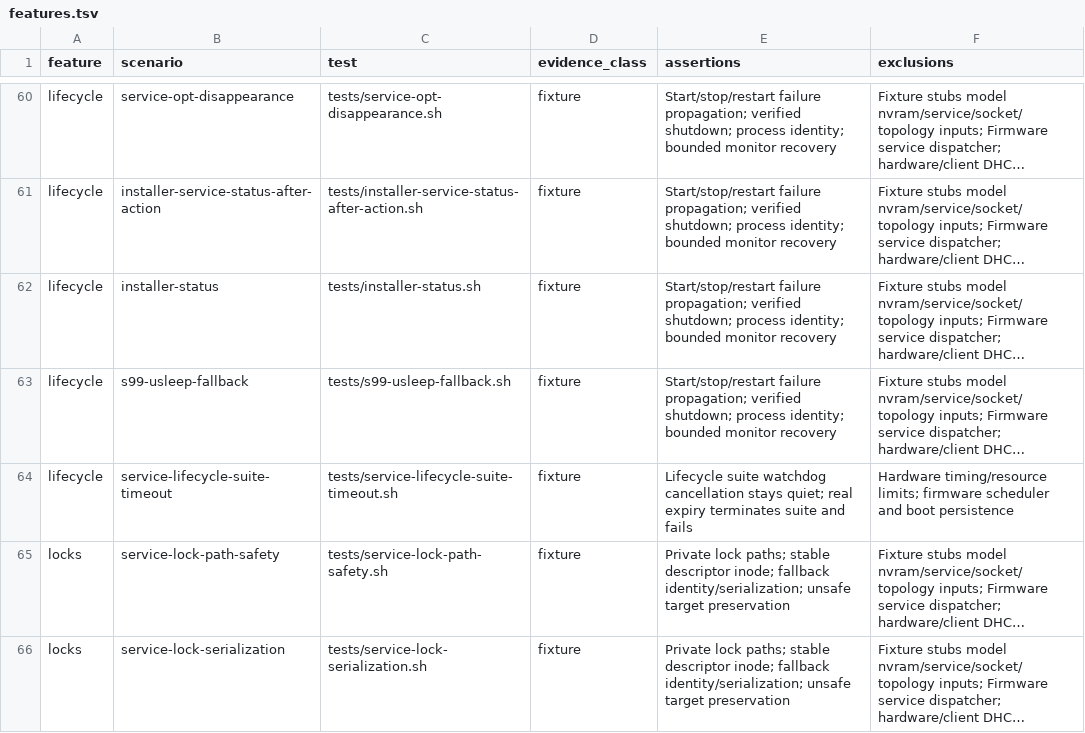
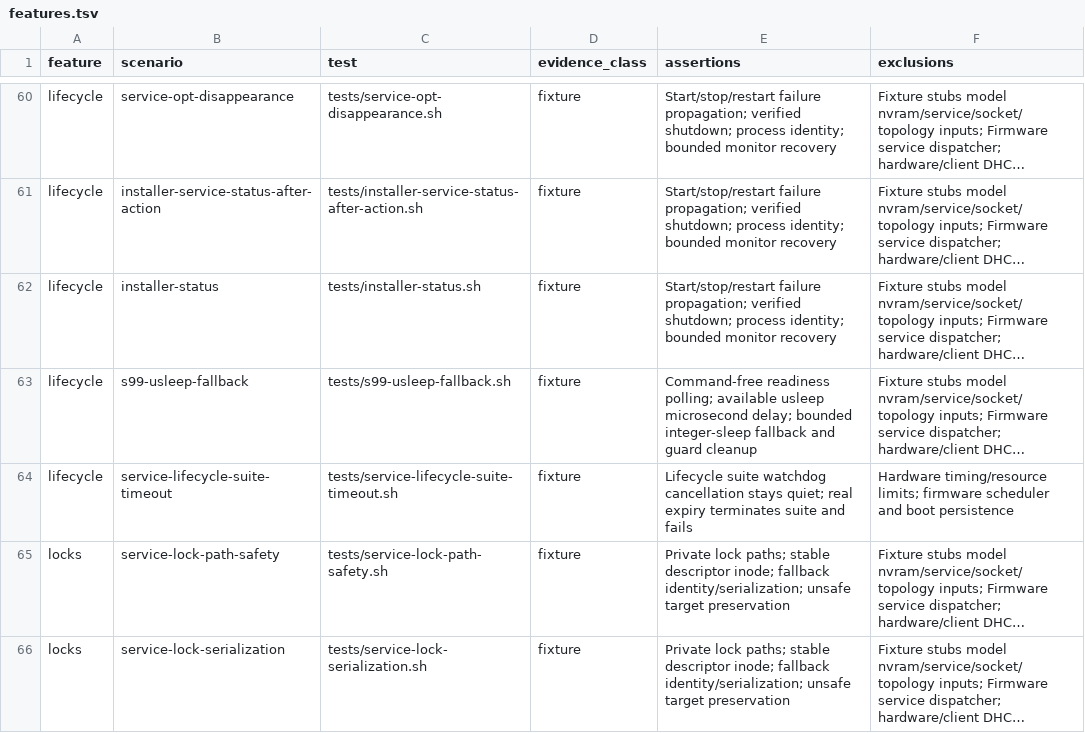
Before and after one commit to jumpsmm7/Asuswrt-Merlin-AdGuardHome-Installer, a TSV file: tools/virtual-arm/features.tsv, drawn as a sheet; only a part is shown, gaps mark what is left out; long unchanged cells end in …; the diff covers the shown part only; the diff names each change by its address in the sheet, - before the commit and + after, or states it on an @@ line.

Commit message:
fix: support router ash without the command builtin

```diff
--- a/tools/virtual-arm/features.tsv
+++ b/tools/virtual-arm/features.tsv
-E63 (assertions): Start/stop/restart failure propagation; verified shutdown; process identity; bounded monitor recovery
+E63 (assertions): Command-free readiness polling; available usleep microsecond delay; bounded integer-sleep fallback and guard cleanup
```
Also changed, not shown: 2 edited cells elsewhere in this file, 17 other files.
